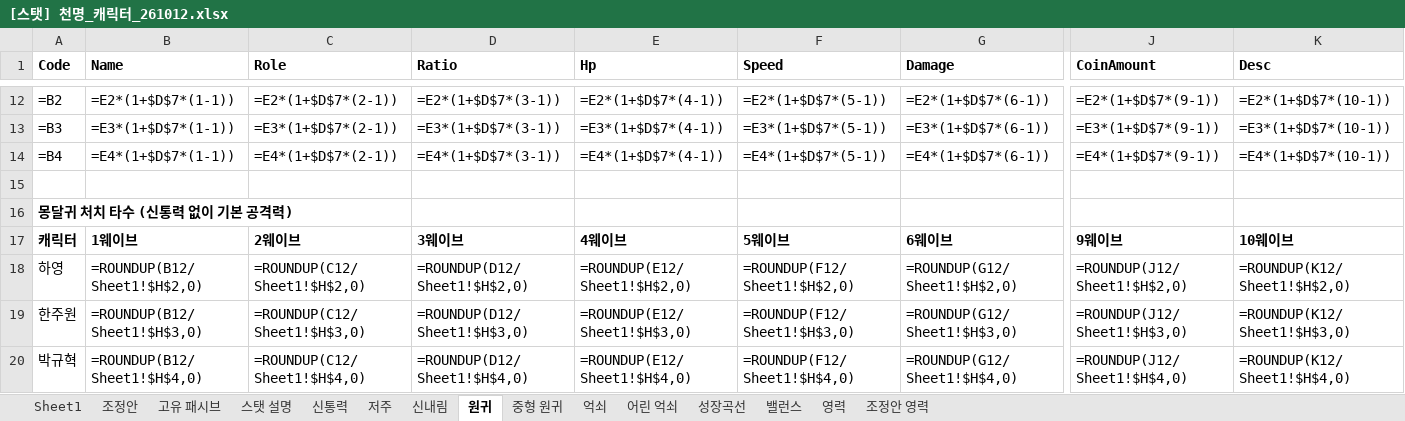
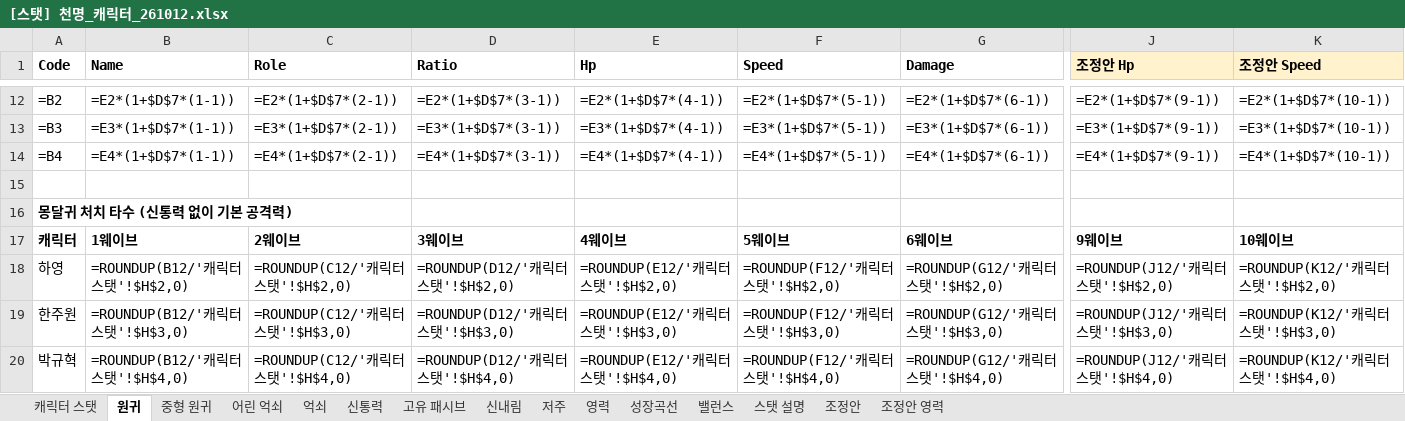
Before and after one commit to limthat/cheonmyeong, an Excel workbook: CheonMyeong_Resources/[스탯] 천명_캐릭터_261012.xlsx, sheet 원귀, drawn as a sheet; only a part is shown, gaps mark what is left out; values as stored, in another font and other column widths than the file's, no borders; formulas without a stored value are shown as written; the diff covers the shown part only; the diff names each change by its address in the sheet, - before the commit and + after, or states it on an @@ line.

```diff
--- a/CheonMyeong_Resources/[스탯] 천명_캐릭터_261012.xlsx (sheet 원귀)
+++ b/CheonMyeong_Resources/[스탯] 천명_캐릭터_261012.xlsx (sheet 원귀)
-sheet tab: Sheet1
+sheet tab: 캐릭터 스탯
@@ sheet tab order changed: 캐릭터 스탯 | 원귀 | 중형 원귀 | 어린 억쇠 | 억쇠 | 신통력 | 고유 패시브 | 신내림 | 저주 | 영력 | 성장곡선 | 밸런스 | 스탯 설명 | 조정안 | 조정안 영력 @@
-J1: CoinAmount
+J1: 조정안 Hp
-J1:K1 fill: none
+J1:K1 fill: #FFF2CC
-K1: Desc
+K1: 조정안 Speed
-B18 (Name): =ROUNDUP(B12/Sheet1!$H$2,0)
+B18 (Name): =ROUNDUP(B12/'캐릭터 스탯'!$H$2,0)
-C18 (Role): =ROUNDUP(C12/Sheet1!$H$2,0)
+C18 (Role): =ROUNDUP(C12/'캐릭터 스탯'!$H$2,0)
-D18 (Ratio): =ROUNDUP(D12/Sheet1!$H$2,0)
+D18 (Ratio): =ROUNDUP(D12/'캐릭터 스탯'!$H$2,0)
-E18 (Hp): =ROUNDUP(E12/Sheet1!$H$2,0)
+E18 (Hp): =ROUNDUP(E12/'캐릭터 스탯'!$H$2,0)
-F18 (Speed): =ROUNDUP(F12/Sheet1!$H$2,0)
+F18 (Speed): =ROUNDUP(F12/'캐릭터 스탯'!$H$2,0)
-G18 (Damage): =ROUNDUP(G12/Sheet1!$H$2,0)
+G18 (Damage): =ROUNDUP(G12/'캐릭터 스탯'!$H$2,0)
-J18 (조정안 Hp): =ROUNDUP(J12/Sheet1!$H$2,0)
+J18 (조정안 Hp): =ROUNDUP(J12/'캐릭터 스탯'!$H$2,0)
-K18 (조정안 Speed): =ROUNDUP(K12/Sheet1!$H$2,0)
+K18 (조정안 Speed): =ROUNDUP(K12/'캐릭터 스탯'!$H$2,0)
-B19 (Name): =ROUNDUP(B12/Sheet1!$H$3,0)
+B19 (Name): =ROUNDUP(B12/'캐릭터 스탯'!$H$3,0)
-C19 (Role): =ROUNDUP(C12/Sheet1!$H$3,0)
+C19 (Role): =ROUNDUP(C12/'캐릭터 스탯'!$H$3,0)
-D19 (Ratio): =ROUNDUP(D12/Sheet1!$H$3,0)
+D19 (Ratio): =ROUNDUP(D12/'캐릭터 스탯'!$H$3,0)
-E19 (Hp): =ROUNDUP(E12/Sheet1!$H$3,0)
+E19 (Hp): =ROUNDUP(E12/'캐릭터 스탯'!$H$3,0)
-F19 (Speed): =ROUNDUP(F12/Sheet1!$H$3,0)
+F19 (Speed): =ROUNDUP(F12/'캐릭터 스탯'!$H$3,0)
-G19 (Damage): =ROUNDUP(G12/Sheet1!$H$3,0)
+G19 (Damage): =ROUNDUP(G12/'캐릭터 스탯'!$H$3,0)
-J19 (조정안 Hp): =ROUNDUP(J12/Sheet1!$H$3,0)
+J19 (조정안 Hp): =ROUNDUP(J12/'캐릭터 스탯'!$H$3,0)
-K19 (조정안 Speed): =ROUNDUP(K12/Sheet1!$H$3,0)
+K19 (조정안 Speed): =ROUNDUP(K12/'캐릭터 스탯'!$H$3,0)
-B20 (Name): =ROUNDUP(B12/Sheet1!$H$4,0)
+B20 (Name): =ROUNDUP(B12/'캐릭터 스탯'!$H$4,0)
-C20 (Role): =ROUNDUP(C12/Sheet1!$H$4,0)
+C20 (Role): =ROUNDUP(C12/'캐릭터 스탯'!$H$4,0)
-D20 (Ratio): =ROUNDUP(D12/Sheet1!$H$4,0)
+D20 (Ratio): =ROUNDUP(D12/'캐릭터 스탯'!$H$4,0)
-E20 (Hp): =ROUNDUP(E12/Sheet1!$H$4,0)
+E20 (Hp): =ROUNDUP(E12/'캐릭터 스탯'!$H$4,0)
-F20 (Speed): =ROUNDUP(F12/Sheet1!$H$4,0)
+F20 (Speed): =ROUNDUP(F12/'캐릭터 스탯'!$H$4,0)
-G20 (Damage): =ROUNDUP(G12/Sheet1!$H$4,0)
+G20 (Damage): =ROUNDUP(G12/'캐릭터 스탯'!$H$4,0)
-J20 (조정안 Hp): =ROUNDUP(J12/Sheet1!$H$4,0)
+J20 (조정안 Hp): =ROUNDUP(J12/'캐릭터 스탯'!$H$4,0)
-K20 (조정안 Speed): =ROUNDUP(K12/Sheet1!$H$4,0)
+K20 (조정안 Speed): =ROUNDUP(K12/'캐릭터 스탯'!$H$4,0)
```
Also changed, not shown: 70 edited cells and cell formats elsewhere in this sheet, sheet 조정안 영력, sheet 밸런스, sheet 억쇠, sheet 어린 억쇠, sheet 중형 원귀, sheet 캐릭터 스탯, 2 more sheets.
